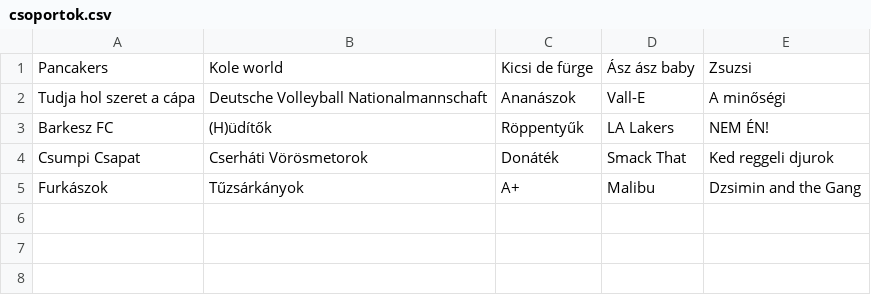
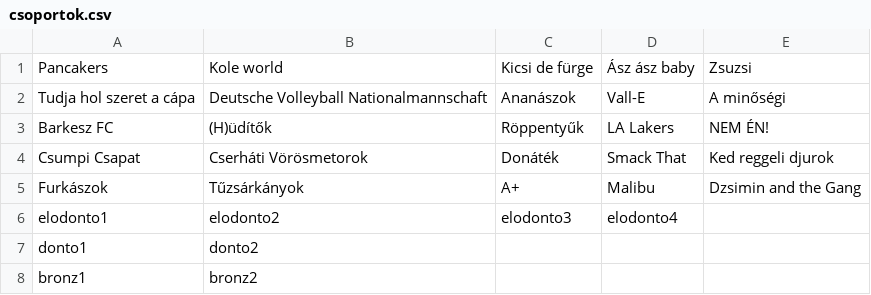
Before and after one commit to Rudolf339/volleyball, a CSV file: csoportok.csv, drawn as a sheet.

```diff
--- a/csoportok.csv
+++ b/csoportok.csv
@@ -5 +5,4 @@ Csumpi Csapat,Cserháti Vörösmetorok,Donáték,Smack That,Ked reggeli djurok
 Furkászok,Tűzsárkányok,A+,Malibu,Dzsimin and the Gang
+elodonto1,elodonto2,elodonto3,elodonto4
+donto1,donto2
+bronz1,bronz2
```
Also changed, not shown: meccsek.csv, 3 other files.
